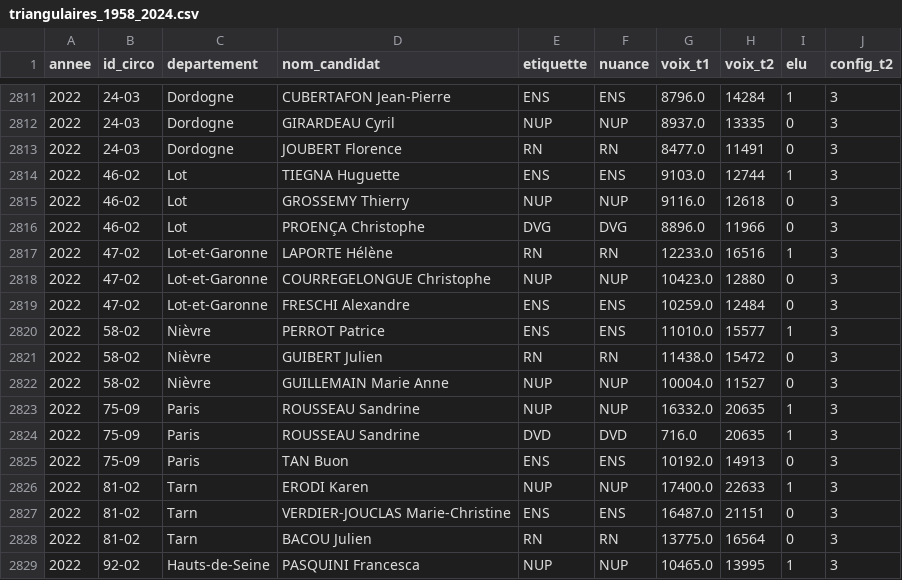
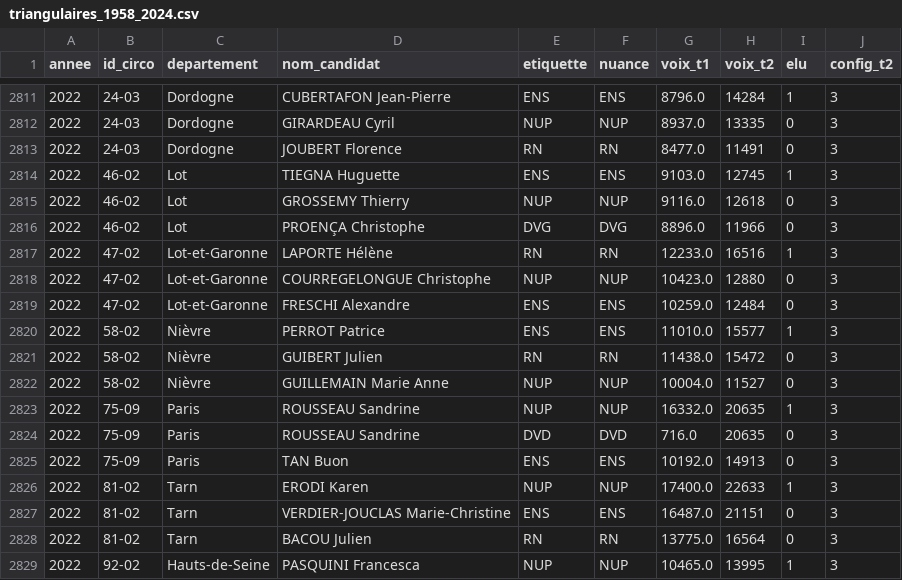
Before and after one commit to AliceBrocheux/legislatives-france-data, a CSV file: data/clean/triangulaires_1958_2024.csv, drawn as a sheet; only a part is shown, gaps mark what is left out.

```diff
--- a/data/clean/triangulaires_1958_2024.csv
+++ b/data/clean/triangulaires_1958_2024.csv
@@ -2813,3 +2813,3 @@ annee,id_circo,departement,nom_candidat,etiquette,nuance,voix_t1,voix_t2,elu,con
 2022,24-03,Dordogne,JOUBERT Florence,RN,RN,8477.0,11491,0,3
-2022,46-02,Lot,TIEGNA Huguette,ENS,ENS,9103.0,12744,1,3
+2022,46-02,Lot,TIEGNA Huguette,ENS,ENS,9103.0,12745,1,3
 2022,46-02,Lot,GROSSEMY Thierry,NUP,NUP,9116.0,12618,0,3
@@ -2823,3 +2823,3 @@ annee,id_circo,departement,nom_candidat,etiquette,nuance,voix_t1,voix_t2,elu,con
 2022,75-09,Paris,ROUSSEAU Sandrine,NUP,NUP,16332.0,20635,1,3
-2022,75-09,Paris,ROUSSEAU Sandrine,DVD,DVD,716.0,20635,1,3
+2022,75-09,Paris,ROUSSEAU Sandrine,DVD,DVD,716.0,20635,0,3
 2022,75-09,Paris,TAN Buon,ENS,ENS,10192.0,14913,0,3
```
Also changed, not shown: 10 other files.
